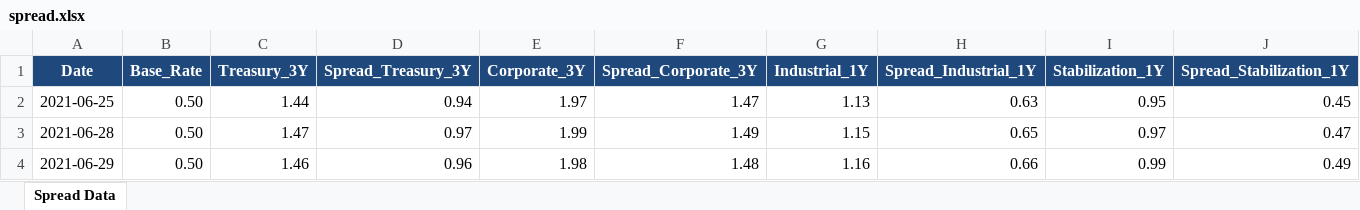
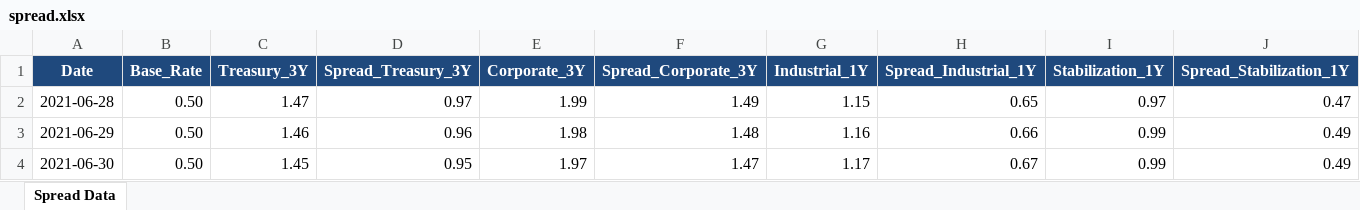
Before and after one commit to jaeha9366-lgtm/bok-spread-dashboard, an Excel workbook: spread.xlsx, sheet Spread Data, drawn as a sheet; only a part is shown; the shorter side is filled out with more unchanged rows; values as stored, in another font and other column widths than the file's, no borders; the diff names each change by its address in the sheet, - before the commit and + after, or states it on an @@ line.

```diff
--- a/spread.xlsx (sheet Spread Data)
+++ b/spread.xlsx (sheet Spread Data)
-row 2: 2021-06-25 | 0.50 | 1.44 | 0.94 | 1.97 | 1.47 | 1.13 | 0.63 | 0.95 | 0.45
```
Also changed, not shown: 3 other files.
